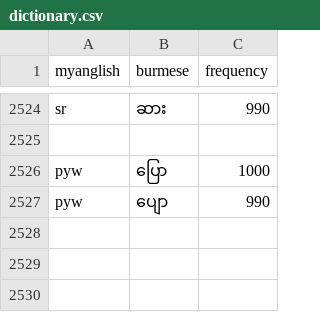
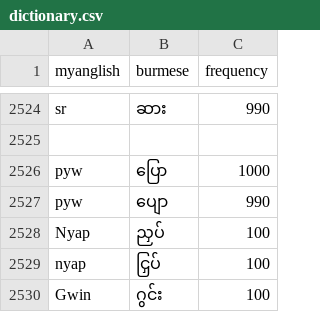
Before and after one commit to maungkaung-iann/myanglish, a CSV file: data/dictionary.csv, drawn as a sheet; only a part is shown, gaps mark what is left out.

Commit message:
Add Nyap nyap and Gwin dictionary mappings

```diff
--- a/data/dictionary.csv
+++ b/data/dictionary.csv
@@ -2527 +2527,4 @@ pyw,ပြော,1000
 pyw,ပျော,990
+Nyap,ညှပ်,100
+nyap,ငြှပ်,100
+Gwin,ဂွင်း,100
```
